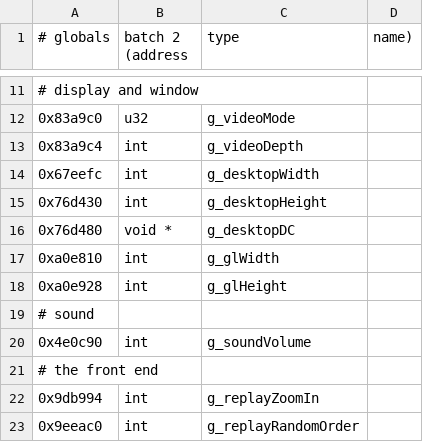
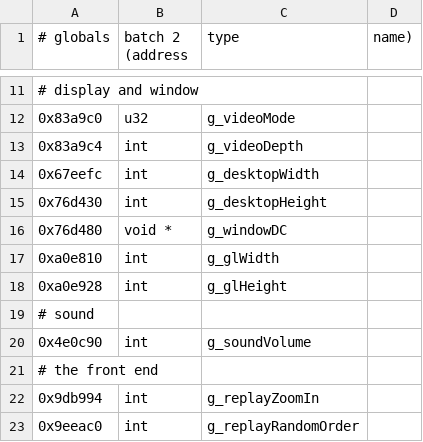
Before and after one commit to sekuza009/axis-recomp, a CSV file: tools/names/globals2.csv, drawn as a sheet; only a part is shown, gaps mark what is left out.

```diff
--- a/tools/names/globals2.csv
+++ b/tools/names/globals2.csv
@@ -15,3 +15,3 @@
 0x76d430,int,g_desktopHeight
-0x76d480,void *,g_desktopDC
+0x76d480,void *,g_windowDC
 0xa0e810,int,g_glWidth
```
Also changed, not shown: tools/names/globals17.csv, tools/names/globals20.csv, 15 other files.
